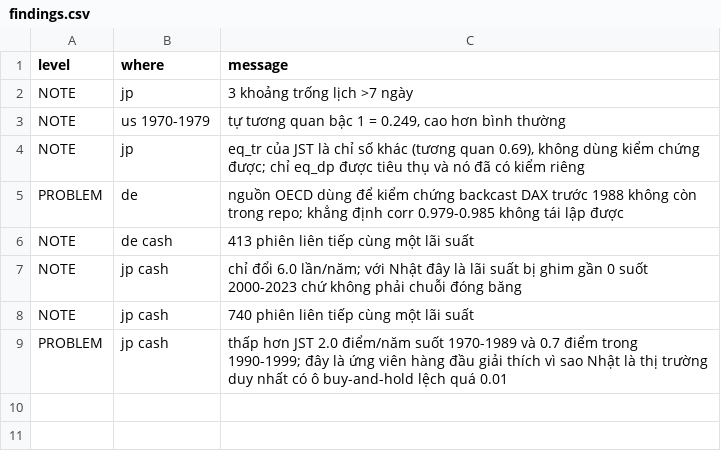
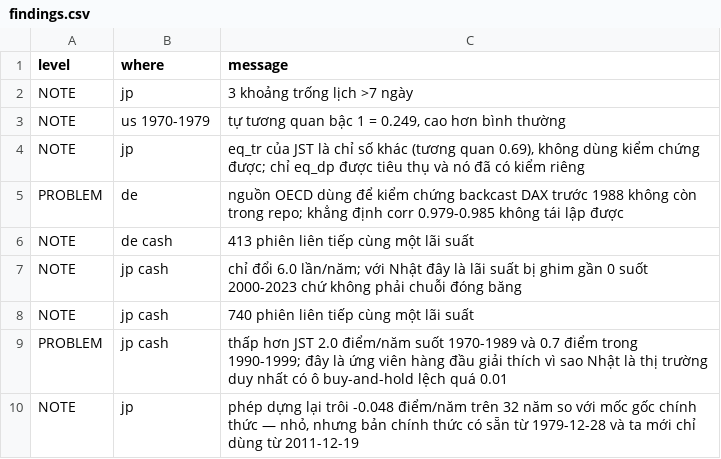
Before and after one commit to VincentTLe/adaptive_jump_model, a CSV file: artifacts/data-audit/findings.csv, drawn as a sheet.

Commit message:
research: the Japanese reconstruction holds to 0.05pp/year, and the fix is data
Correction first: the previous commit called the risk-free rate "the leading
explanation" for Japan's buy-and-hold deviation. Decomposed properly, our mean
excess return exceeds Table 4's implied value by 0.245pp/year, our equity CAGR
runs 0.20pp above the published 0.8%, and substituting JST's bill rate removes
0.18pp -- two candidates of comparable size summing to more than the gap.
Neither is separately identified. Withdrawn.

The Nikkei 225 Total Return Index is calculated retroactively from a base date
of 1979-12-28 at 6569.47, while our mirror carries it only from 2011-12-19. That
base value therefore sits 32 years upstream of where our reconstruction is
anchored and is invisible to every step of it. Chained backwards, our series
reaches 6470.24 against it -- a cumulative error of 1.51%, or 0.048pp a year.

That also settles the dividend question. The +0.21pp mean bias measured between
JST yields and the Nikkei implied yield across nine overlap years would have
produced a 6.7% cumulative gap; the observed gap is 1.51%, so the estimate was
noise and no yield correction is warranted.

Recommendation recorded in the ledger: acquire the official N225TR back to 1979,
which puts the whole reported 1990-2023 window on official data and deletes the
reconstruction from it; then settle the risk-free question on the rule Germany
already follows (OECD 3-month interbank where no bill series reaches), stated
before the numbers are looked at.

```diff
--- a/artifacts/data-audit/findings.csv
+++ b/artifacts/data-audit/findings.csv
@@ -9 +9,2 @@ NOTE,jp cash,740 phiên liên tiếp cùng một lãi suất
 PROBLEM,jp cash,thấp hơn JST 2.0 điểm/năm suốt 1970-1989 và 0.7 điểm trong 1990-1999; đây là ứng viên hàng đầu giải thích vì sao Nhật là thị trường duy nhất có ô buy-and-hold lệch quá 0.01
+NOTE,jp,"phép dựng lại trôi -0.048 điểm/năm trên 32 năm so với mốc gốc chính thức — nhỏ, nhưng bản chính thức có sẵn từ 1979-12-28 và ta mới chỉ dùng từ 2011-12-19"
```
Also changed, not shown: 4 other files.
